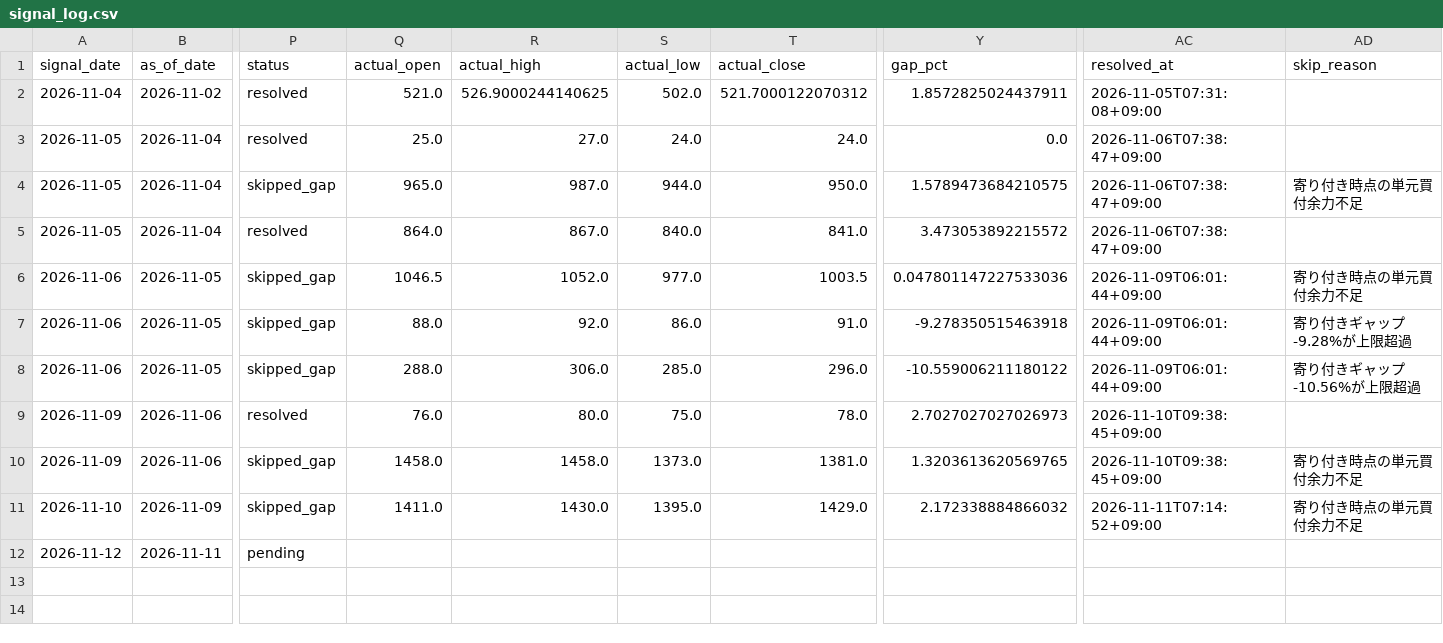
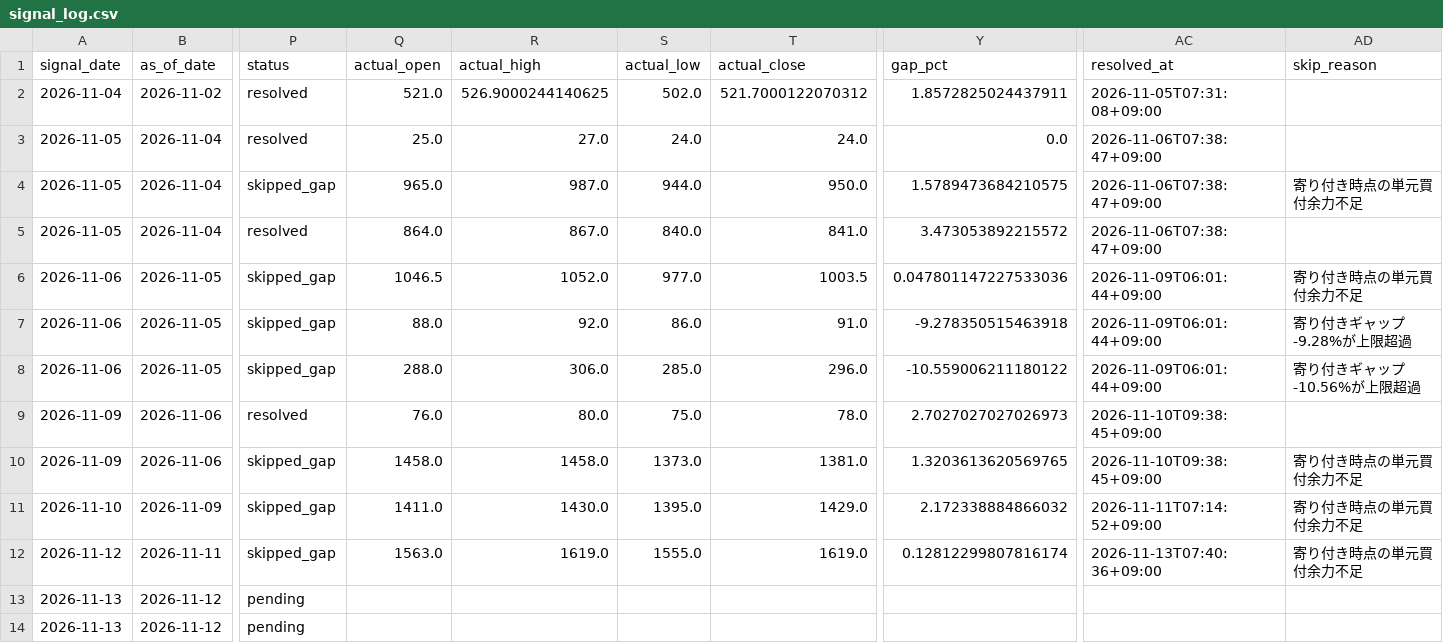
Before and after one commit to cafemarlsurf727-cell/daytrade-screener, a CSV file: logs/signal_log.csv, drawn as a sheet; only a part is shown, gaps mark what is left out; rows hold the shown columns only; the diff names each change by its address in the sheet, - before the commit and + after, or states it on an @@ line.

```diff
--- a/logs/signal_log.csv
+++ b/logs/signal_log.csv
-P12 (status): pending
+P12 (status): skipped_gap
-Q12 (actual_open): (empty)
+Q12 (actual_open): 1563.0
-R12 (actual_high): (empty)
+R12 (actual_high): 1619.0
-S12 (actual_low): (empty)
+S12 (actual_low): 1555.0
-T12 (actual_close): (empty)
+T12 (actual_close): 1619.0
-Y12 (gap_pct): (empty)
+Y12 (gap_pct): 0.12812299807816174
-AC12 (resolved_at): (empty)
+AC12 (resolved_at): 2026-11-13T07:40:36+09:00
-AD12 (skip_reason): (empty)
+AD12 (skip_reason): 寄り付き時点の単元買付余力不足
+row 13: 2026-11-13 | 2026-11-12 | pending
+row 14: 2026-11-13 | 2026-11-12 | pending
```
Also changed, not shown: logs/research_signal_log.csv, tickers_200.csv, 2 other files.
